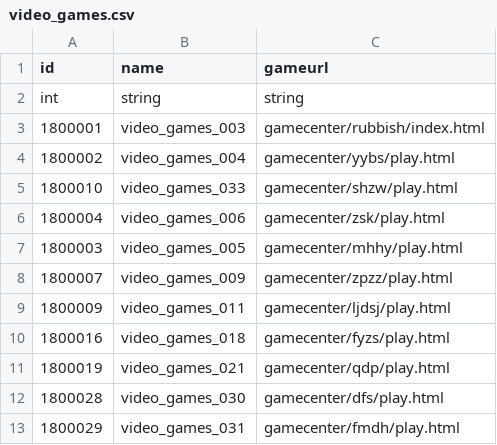
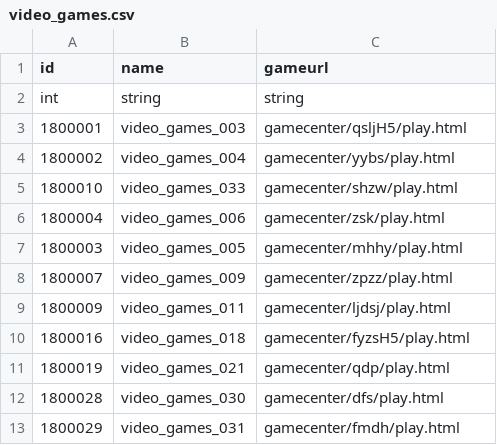
Before and after one commit to kelvinwop/tw-config, a CSV file: video_games.csv, drawn as a sheet; only a part is shown.

```diff
--- a/video_games.csv
+++ b/video_games.csv
@@ -2,3 +2,3 @@ id,name,gameurl
 int,string,string
-1800001,video_games_003,gamecenter/rubbish/index.html
+1800001,video_games_003,gamecenter/qsljH5/play.html
 1800002,video_games_004,gamecenter/yybs/play.html
@@ -9,3 +9,3 @@ int,string,string
 1800009,video_games_011,gamecenter/ljdsj/play.html
-1800016,video_games_018,gamecenter/fyzs/play.html
+1800016,video_games_018,gamecenter/fyzsH5/play.html
 1800019,video_games_021,gamecenter/qdp/play.html
```
Also changed, not shown: rank_shop.csv, target_rank_reward.csv, 1 other file.
